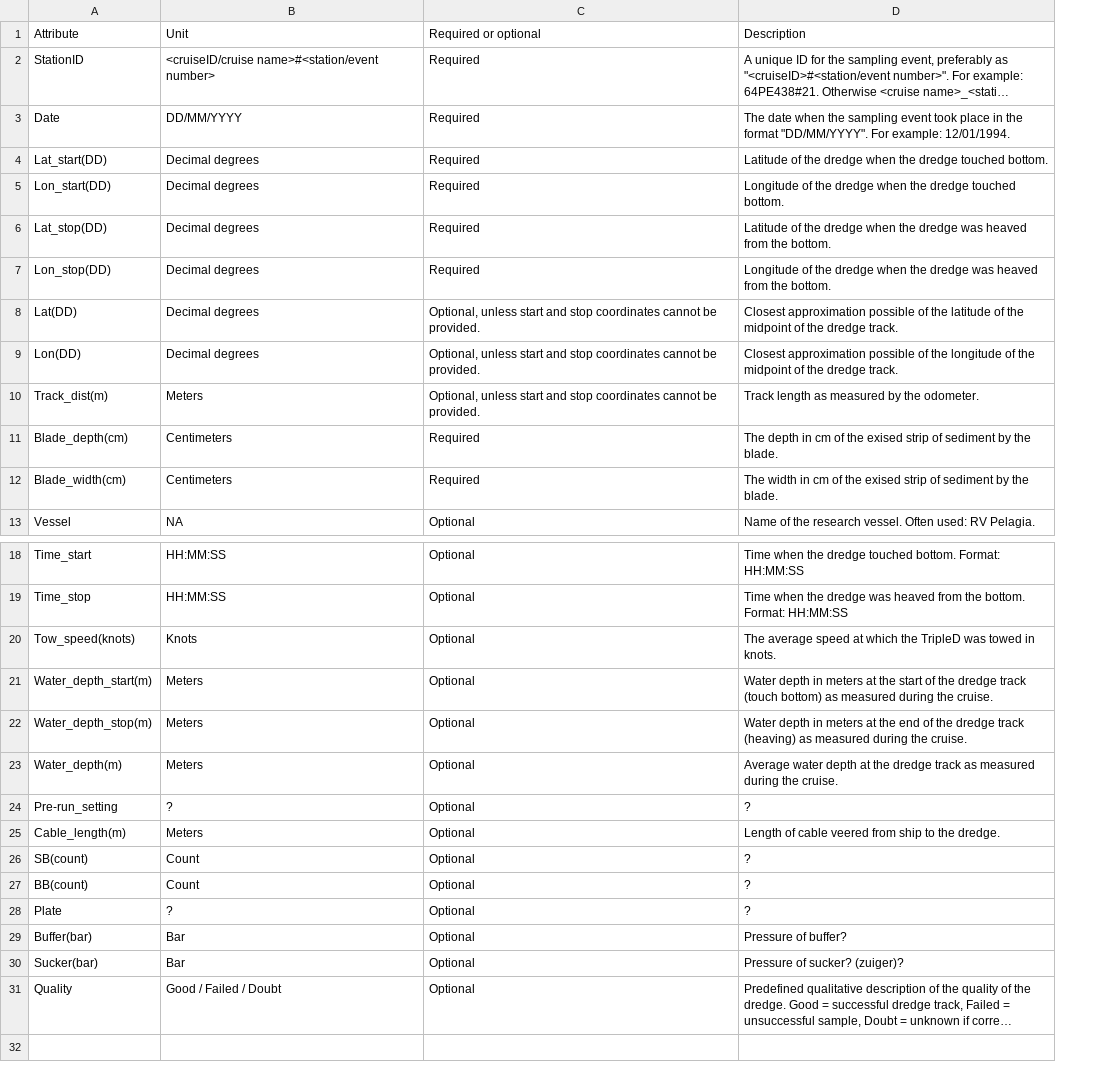
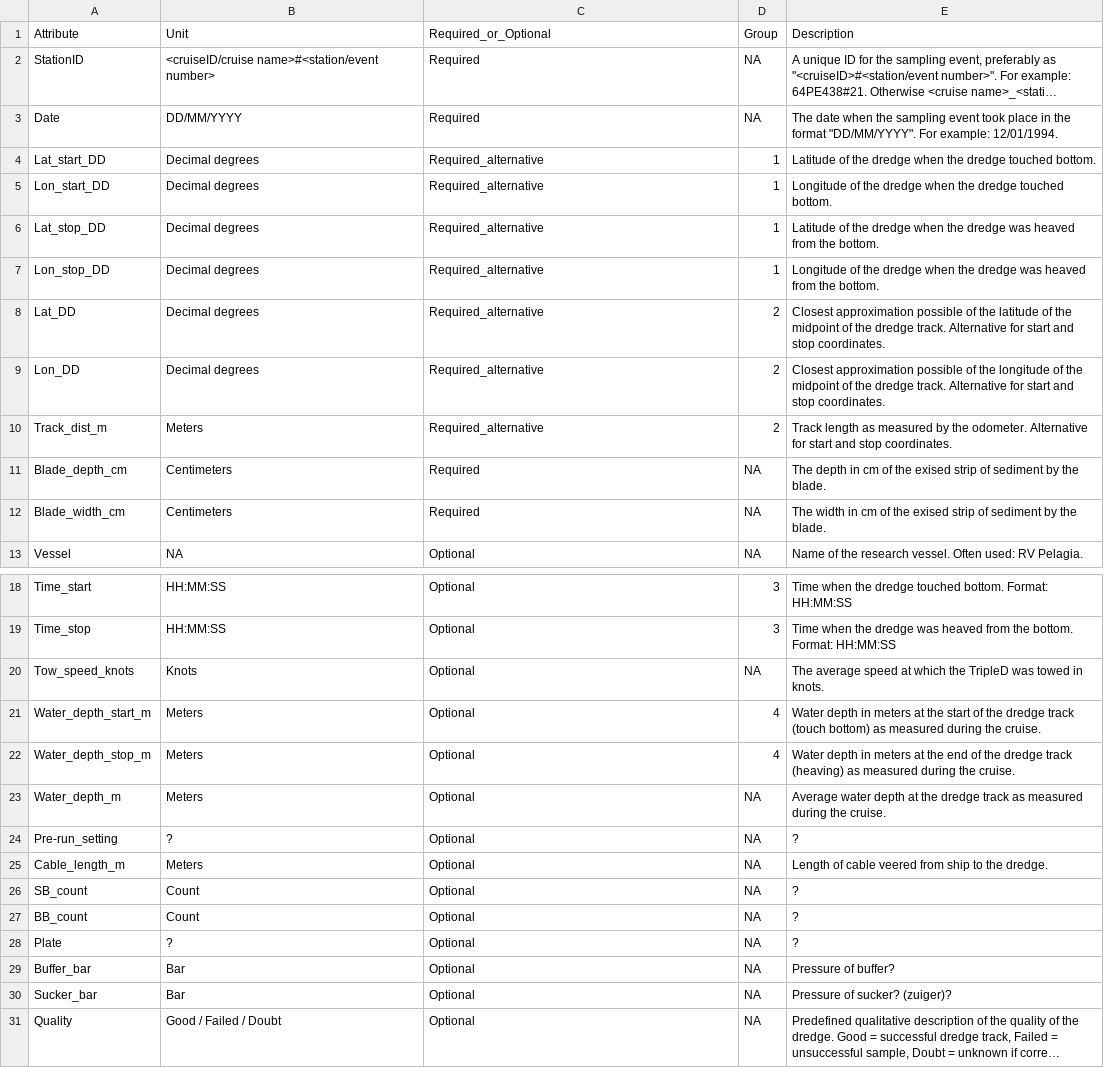
Before and after one commit to dswdejonge/TripleD, a CSV file: inst/extdata/attributes_stations.csv, drawn as a sheet; only a part is shown, gaps mark what is left out; long unchanged cells end in …; removed rows and columns are numbered as before the commit, all else as after; the diff names each change by its address in the sheet, - before the commit and + after, or states it on an @@ line.

```diff
--- a/inst/extdata/attributes_stations.csv
+++ b/inst/extdata/attributes_stations.csv
+column D, rows 1-9: Group | NA | NA | 1 | 1 | 1 | 1 | 2 | 2; rows 11-13: all NA; rows 18-31: 3 | 3 | NA | 4 | 4 | NA | NA | NA | NA | NA | NA | NA | NA | NA
-C1: Required or optional
+C1: Required_or_Optional
-A4: Lat_start(DD)
+A4: Lat_start_DD
-C4:C7: Required
+C4:C7: Required_alternative
-A5: Lon_start(DD)
+A5: Lon_start_DD
-A6: Lat_stop(DD)
+A6: Lat_stop_DD
-A7: Lon_stop(DD)
+A7: Lon_stop_DD
-A8: Lat(DD)
+A8: Lat_DD
-C8:C9: Optional, unless start and stop coordinates cannot be provided.
+C8:C9: Required_alternative
-E8: …dredge track.
+E8: …dredge track. Alternative for start and stop coordinates.
-A9: Lon(DD)
+A9: Lon_DD
-E9: …dredge track.
+E9: …dredge track. Alternative for start and stop coordinates.
-row 10: Track_dist(m) | Meters | Optional, unless start and stop coordinates cannot be provided. | Track length as measured by the odometer.
+row 10: Track_dist_m | Meters | Required_alternative | 2 | Track length as measured by the odometer. Alternative for start and stop coordinates.
-A11: Blade_depth(cm)
+A11: Blade_depth_cm
-A12: Blade_width(cm)
+A12: Blade_width_cm
-A20: Tow_speed(knots)
+A20: Tow_speed_knots
-A21: Water_depth_start(m)
+A21: Water_depth_start_m
-A22: Water_depth_stop(m)
+A22: Water_depth_stop_m
-A23: Water_depth(m)
+A23: Water_depth_m
-A25: Cable_length(m)
+A25: Cable_length_m
-A26: SB(count)
+A26: SB_count
-A27: BB(count)
+A27: BB_count
-A29: Buffer(bar)
+A29: Buffer_bar
-A30: Sucker(bar)
+A30: Sucker_bar
```
Also changed, not shown: inst/extdata/attributes_species.csv.
